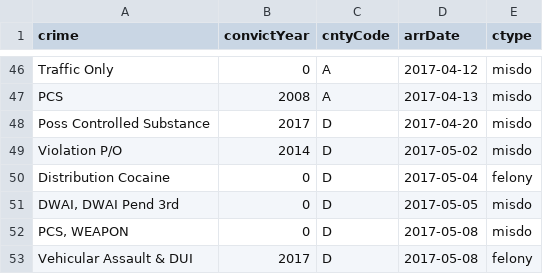
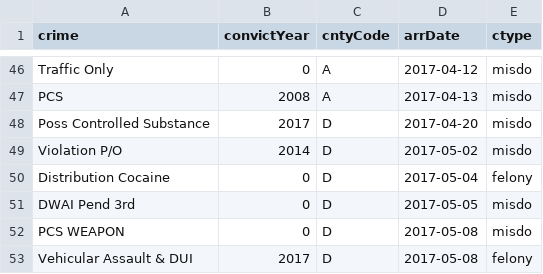
Before and after one commit to mhartley/ICEgraphics, a CSV file: icearrests.csv, drawn as a sheet; only a part is shown, gaps mark what is left out; the diff names each change by its address in the sheet, - before the commit and + after, or states it on an @@ line.

```diff
--- a/icearrests.csv
+++ b/icearrests.csv
-A51 (crime): DWAI, DWAI Pend 3rd
+A51 (crime): DWAI Pend 3rd
-A52 (crime): PCS, WEAPON
+A52 (crime): PCS WEAPON
```
Also changed, not shown: 2 other files.
